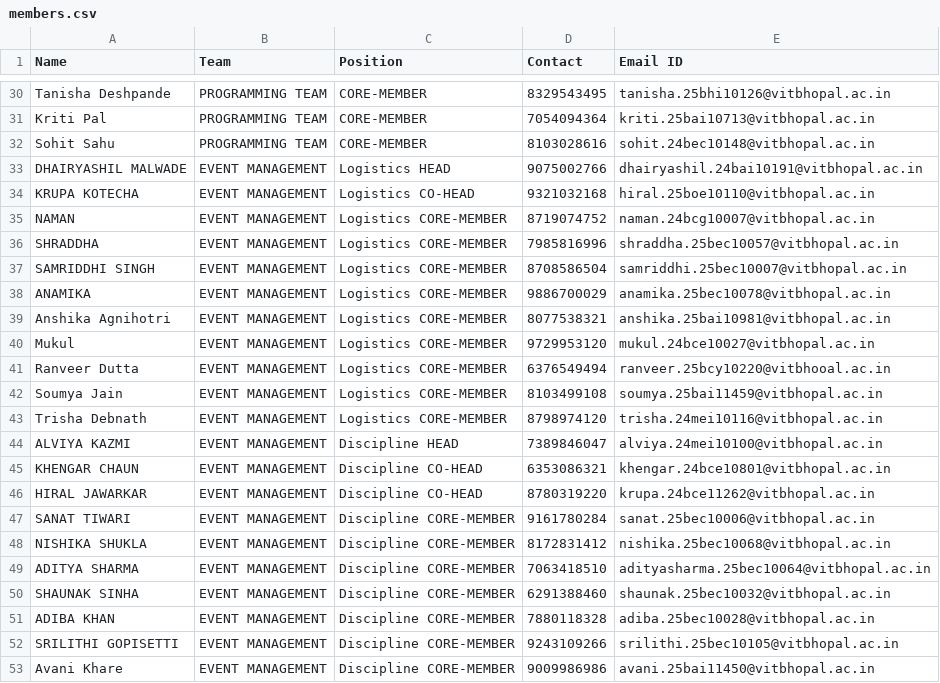
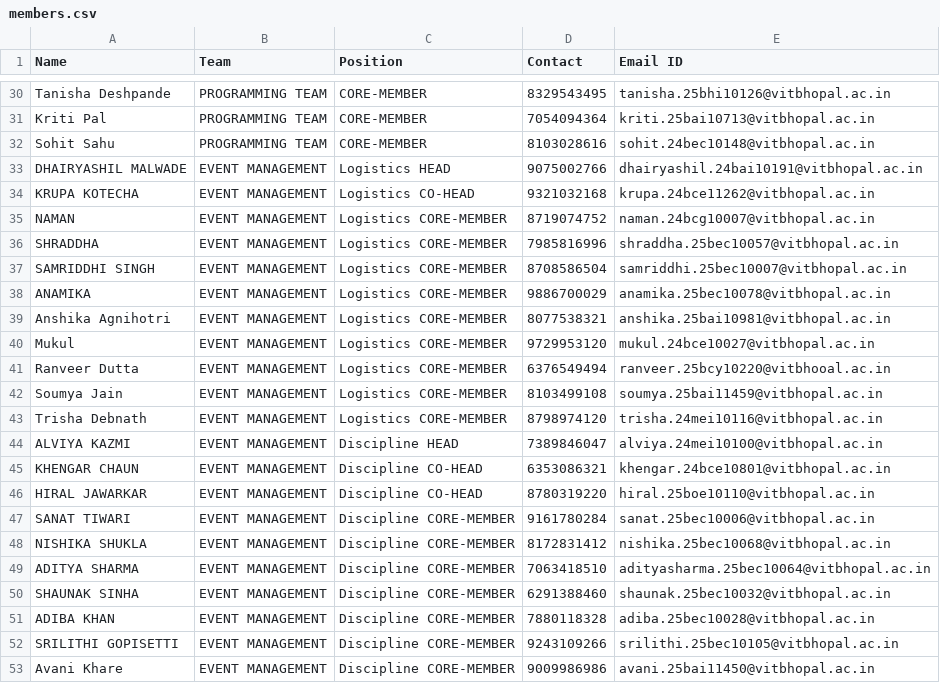
Before and after one commit to bitbroke/Appointment-Letter-Portal, a CSV file: members.csv, drawn as a sheet; only a part is shown, gaps mark what is left out.

Commit message:
fix: correct email addresses for Krupa Kotecha and Hiral Jawarkar

```diff
--- a/members.csv
+++ b/members.csv
@@ -33,3 +33,3 @@ Sohit Sahu,PROGRAMMING TEAM,CORE-MEMBER,8103028616,sohit.24bec10148@vitbhopal.ac
 DHAIRYASHIL MALWADE,EVENT MANAGEMENT,Logistics HEAD,9075002766,dhairyashil.24bai10191@vitbhopal.ac.in
-KRUPA KOTECHA,EVENT MANAGEMENT,Logistics CO-HEAD,9321032168,hiral.25boe10110@vitbhopal.ac.in
+KRUPA KOTECHA,EVENT MANAGEMENT,Logistics CO-HEAD,9321032168,krupa.24bce11262@vitbhopal.ac.in
 NAMAN,EVENT MANAGEMENT,Logistics CORE-MEMBER,8719074752,naman.24bcg10007@vitbhopal.ac.in
@@ -45,3 +45,3 @@ ALVIYA KAZMI,EVENT MANAGEMENT,Discipline HEAD,7389846047,alviya.24mei10100@vitbh
 KHENGAR CHAUN,EVENT MANAGEMENT,Discipline CO-HEAD,6353086321,khengar.24bce10801@vitbhopal.ac.in
-HIRAL JAWARKAR,EVENT MANAGEMENT,Discipline CO-HEAD,8780319220,krupa.24bce11262@vitbhopal.ac.in
+HIRAL JAWARKAR,EVENT MANAGEMENT,Discipline CO-HEAD,8780319220,hiral.25boe10110@vitbhopal.ac.in
 SANAT TIWARI,EVENT MANAGEMENT,Discipline CORE-MEMBER,9161780284,sanat.25bec10006@vitbhopal.ac.in
```
